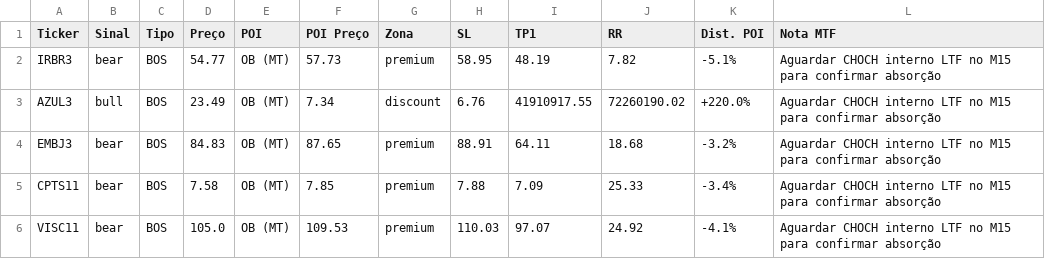
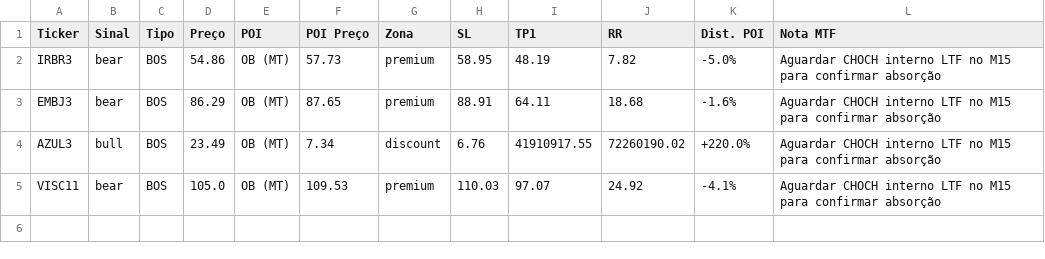
Before and after one commit to julianimmj/SMC-v3.0, a CSV file: latest_scan.csv, drawn as a sheet.

Commit message:
bot: upload resultados diarios [skip ci]

```diff
--- a/latest_scan.csv
+++ b/latest_scan.csv
@@ -1,6 +1,5 @@
 Ticker,Sinal,Tipo,Preço,POI,POI Preço,Zona,SL,TP1,RR,Dist. POI,Nota MTF
-IRBR3,bear,BOS,54.77,OB (MT),57.73,premium,58.95,48.19,7.82,-5.1%,Aguardar CHOCH interno LTF no M15 para confirmar absorção
+IRBR3,bear,BOS,54.86,OB (MT),57.73,premium,58.95,48.19,7.82,-5.0%,Aguardar CHOCH interno LTF no M15 para confirmar absorção
+EMBJ3,bear,BOS,86.29,OB (MT),87.65,premium,88.91,64.11,18.68,-1.6%,Aguardar CHOCH interno LTF no M15 para confirmar absorção
 AZUL3,bull,BOS,23.49,OB (MT),7.34,discount,6.76,41910917.55,72260190.02,+220.0%,Aguardar CHOCH interno LTF no M15 para confirmar absorção
-EMBJ3,bear,BOS,84.83,OB (MT),87.65,premium,88.91,64.11,18.68,-3.2%,Aguardar CHOCH interno LTF no M15 para confirmar absorção
-CPTS11,bear,BOS,7.58,OB (MT),7.85,premium,7.88,7.09,25.33,-3.4%,Aguardar CHOCH interno LTF no M15 para confirmar absorção
 VISC11,bear,BOS,105.0,OB (MT),109.53,premium,110.03,97.07,24.92,-4.1%,Aguardar CHOCH interno LTF no M15 para confirmar absorção
```
